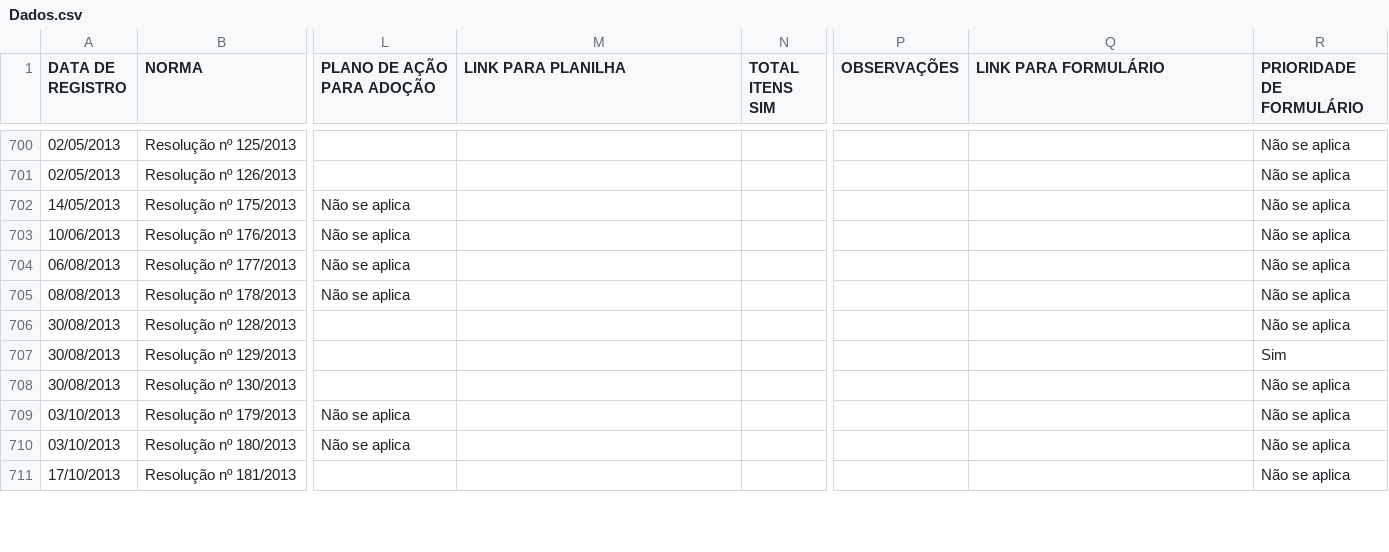
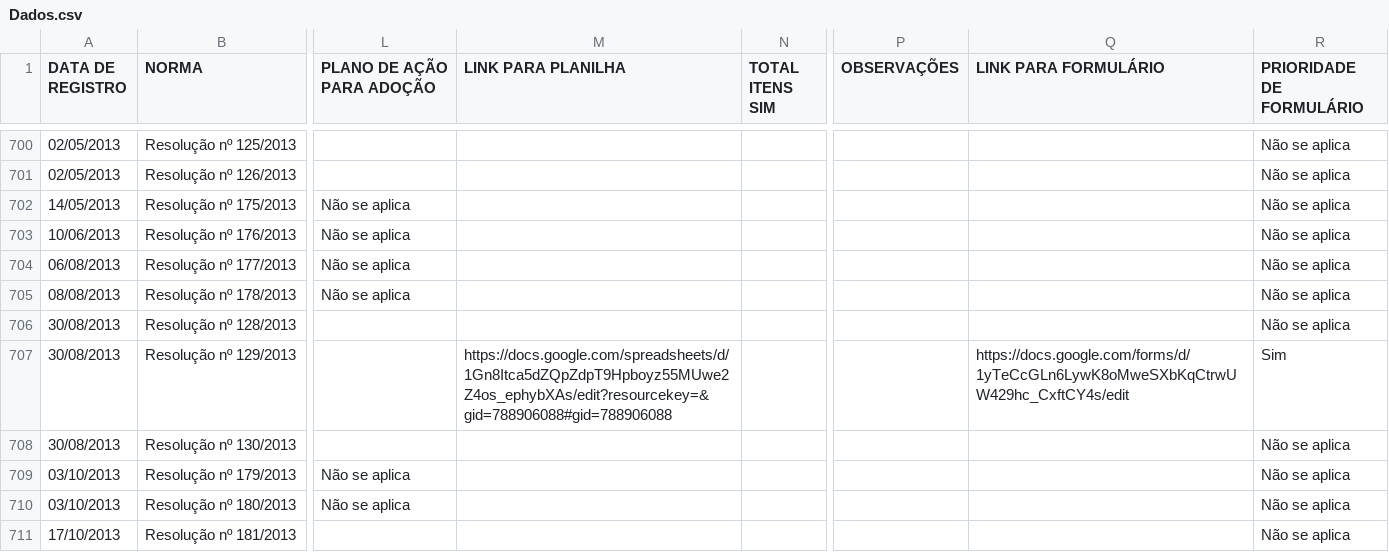
Before and after one commit to enioacl/conformidade, a CSV file: Dados.csv, drawn as a sheet; only a part is shown, gaps mark what is left out; the diff covers the shown part only; the diff names each change by its address in the sheet, - before the commit and + after, or states it on an @@ line.

Commit message:
Atualizando Dados.csv

```diff
--- a/Dados.csv
+++ b/Dados.csv
-M707 (LINK PARA PLANILHA): (empty)
+M707 (LINK PARA PLANILHA): https://docs.google.com/spreadsheets/d/1Gn8Itca5dZQpZdpT9Hpboyz55MUwe2Z4os_ephybXAs/edit?resourcekey=&gid=788906088#gid=788906088
-Q707 (LINK PARA FORMULÁRIO): (empty)
+Q707 (LINK PARA FORMULÁRIO): https://docs.google.com/forms/d/1yTeCcGLn6LywK8oMweSXbKqCtrwUW429hc_CxftCY4s/edit
```
Also changed, not shown: 83 edited cells elsewhere in this file.
